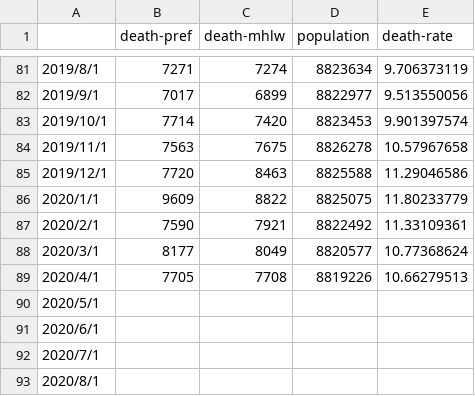
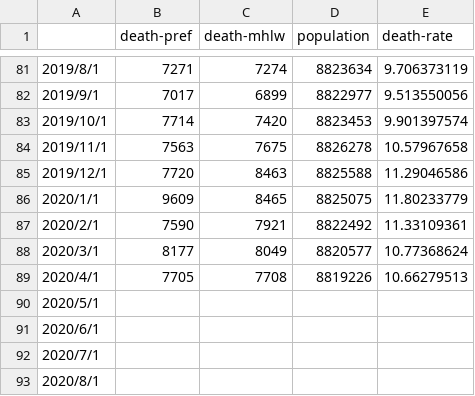
Before and after one commit to Derive-ip/Excess-death, a CSV file: osaka-pref.csv, drawn as a sheet; only a part is shown, gaps mark what is left out.

Commit message:
Update osaka-pref.csv

```diff
--- a/osaka-pref.csv
+++ b/osaka-pref.csv
@@ -85,3 +85,3 @@
 2019/12/1,7720,8463,8825588,11.29046586
-2020/1/1,9609,8822,8825075,11.80233779
+2020/1/1,9609,8465,8825075,11.80233779
 2020/2/1,7590,7921,8822492,11.33109361
```
